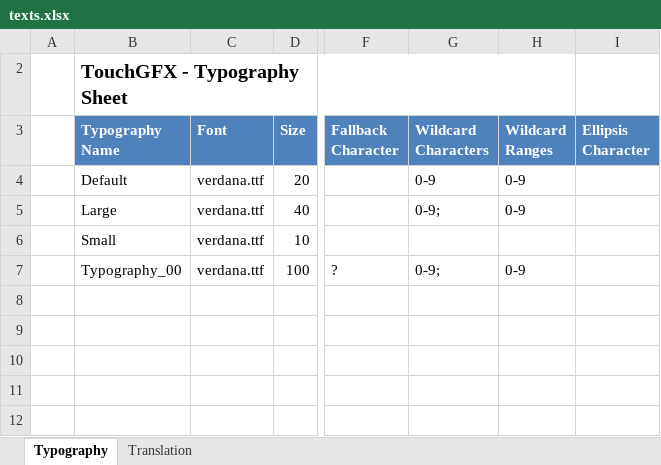
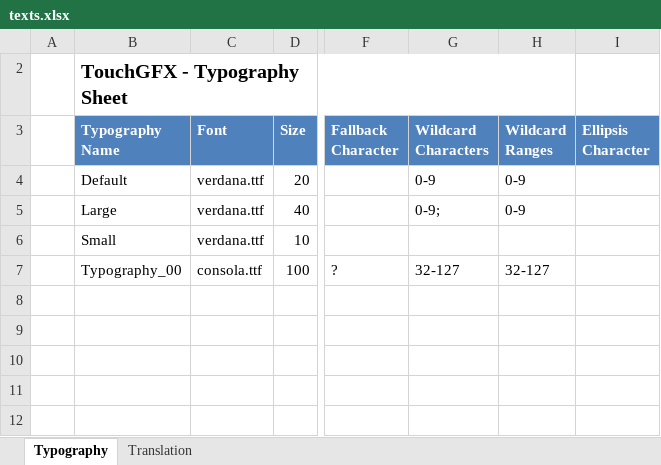
Before and after one commit to green-lion-racing/glr-2019c-display-steering-wheel, an Excel workbook: STM32F469_TouchGFX_v2/TouchGFX/assets/texts/texts.xlsx, sheet Typography, drawn as a sheet; only a part is shown, gaps mark what is left out; values as stored, in another font and other column widths than the file's, no borders; table styles not drawn; the diff names each change by its address in the sheet, - before the commit and + after, or states it on an @@ line.

```diff
--- a/STM32F469_TouchGFX_v2/TouchGFX/assets/texts/texts.xlsx (sheet Typography)
+++ b/STM32F469_TouchGFX_v2/TouchGFX/assets/texts/texts.xlsx (sheet Typography)
-C7 (Font): verdana.ttf
+C7 (Font): consola.ttf
-G7 (Wildcard Characters): 0-9;
+G7 (Wildcard Characters): 32-127
-H7 (Wildcard Ranges): 0-9
+H7 (Wildcard Ranges): 32-127
```
Also changed, not shown: sheet Translation, 47 other files.
